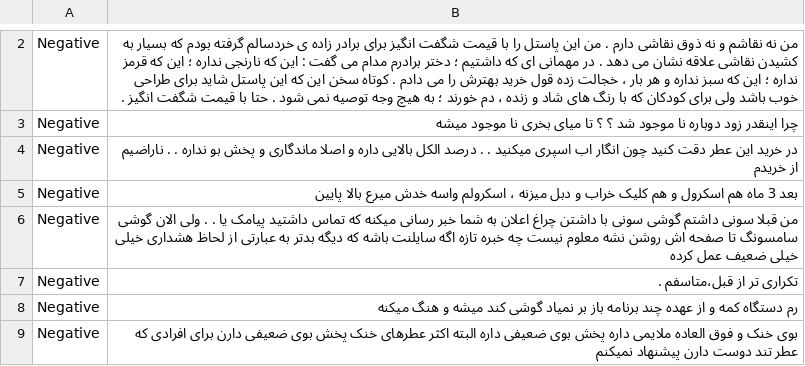
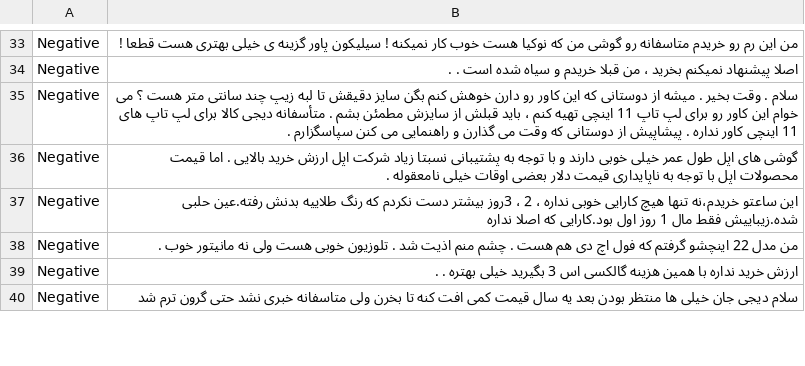
Before and after one commit to ahderakhshan/LM-BFF-U, a CSV file: data/k-shot/miras-sparrow/16-87/dev.csv, drawn as a sheet; only a part is shown, gaps mark what is left out; addresses are those after the commit; the diff covers the shown part only; the diff names each change by its address in the sheet, - before the commit and + after, or states it on an @@ line.

```diff
--- a/data/k-shot/miras-sparrow/16-87/dev.csv
+++ b/data/k-shot/miras-sparrow/16-87/dev.csv
-B33: من نه نقاشم و نه ذوق نقاشی دارم . من این پاستل را با قیمت شگفت انگیز برای برادر زاده ی خردسالم گرفته بودم که بسیار به کشیدن نقاشی علاقه نشان می دهد . در مهمانی ای که داشتیم ؛ دختر برادرم مدام می گفت : این که نارنجی نداره ؛ این که قرمز نداره ؛ این که سبز نداره و هر بار ، خجالت زده قول خرید بهترش را می دادم . کوتاه سخن این که این پاستل شاید برای طراحی خوب باشد ولی برای کودکان که با رنگ های شاد و زنده ، دم خورند ؛ به هیچ وجه توصیه نمی شود . حتا با قیمت شگفت انگیز .
+B33: من این رم رو خریدم متاسفانه رو گوشی من که نوکیا هست خوب کار نمیکنه ! سیلیکون پاور گزینه ی خیلی بهتری هست قطعا !
-B34: چرا اینقدر زود دوباره نا موجود شد ؟ ؟ تا میای بخری نا موجود میشه
+B34: اصلا پیشنهاد نمیکنم بخرید ، من قبلا خریدم و سیاه شده است . .
-B35: در خرید این عطر دقت کنید چون انگار اب اسپری میکنید . . درصد الکل بالایی داره و اصلا ماندگاری و پخش بو نداره . . ناراضیم از خریدم
+B35: سلام . وقت بخیر . میشه از دوستانی که این کاور رو دارن خوهش کنم بگن سایز دقیقش تا لبه زیپ چند سانتی متر هست ؟ می خوام این کاور رو برای لپ تاپ 11 اینچی تهیه کنم ، باید قبلش از سایزش مطمئن بشم . متأسفانه دیجی کالا برای لپ تاپ های 11 اینچی کاور نداره . پیشاپیش از دوستانی که وقت می گذارن و راهنمایی می کنن سپاسگزارم .
-B36: بعد 3 ماه هم اسکرول و هم کلیک خراب و دبل میزنه ، اسکرولم واسه خدش میرع بالا پایین
+B36: گوشی های اپل طول عمر خیلی خوبی دارند و با توجه به پشتیبانی نسبتا زیاد شرکت اپل ارزش خرید بالایی . اما قیمت محصولات اپل با توجه به ناپایداری قیمت دلار بعضی اوقات خیلی نامعقوله .
-B37: من قبلا سونی داشتم گوشی سونی با داشتن چراغ اعلان به شما خبر رسانی میکنه که تماس داشتید پیامک یا . . ولی الان گوشی سامسونگ تا صفحه اش روشن نشه معلوم نیست چه خبره تازه اگه سایلنت باشه که دیگه بدتر به عبارتی از لحاظ هشداری خیلی خیلی ضعیف عمل کرده
+B37: این ساعتو خریدم،نه تنها هیچ کارایی خوبی نداره ، 2 ، 3روز بیشتر دست نکردم که رنگ طلاییه بدنش رفته.عین حلبی شده.زیباییش فقط مال 1 روز اول بود.کارایی که اصلا نداره
-B38: تکراری تر از قبل،متاسفم .
+B38: من مدل 22 اینچشو گرفتم که فول اچ دی هم هست . چشم منم اذیت شد . تلوزیون خوبی هست ولی نه مانیتور خوب .
-B39: رم دستگاه کمه و از عهده چند برنامه باز بر نمیاد گوشی کند میشه و هنگ میکنه
+B39: ارزش خرید نداره با همین هزینه گالکسی اس 3 بگیرید خیلی بهتره . .
-B40: بوی خنک و فوق العاده ملایمی داره پخش بوی ضعیفی داره البته اکثر عطرهای خنک پخش بوی ضعیفی دارن برای افرادی که عطر تند دوست دارن پیشنهاد نمیکنم
+B40: سلام دیجی جان خیلی ها منتظر بودن بعد یه سال قیمت کمی افت کنه تا بخرن ولی متاسفانه خبری نشد حتی گرون ترم شد
```
Also changed, not shown: 33 added rows, 33 removed rows and 7 edited cells elsewhere in this file, data/k-shot/miras-sparrow/16-100/train.csv, data/k-shot/miras-sparrow/16-21/train.csv, 9 other files.
